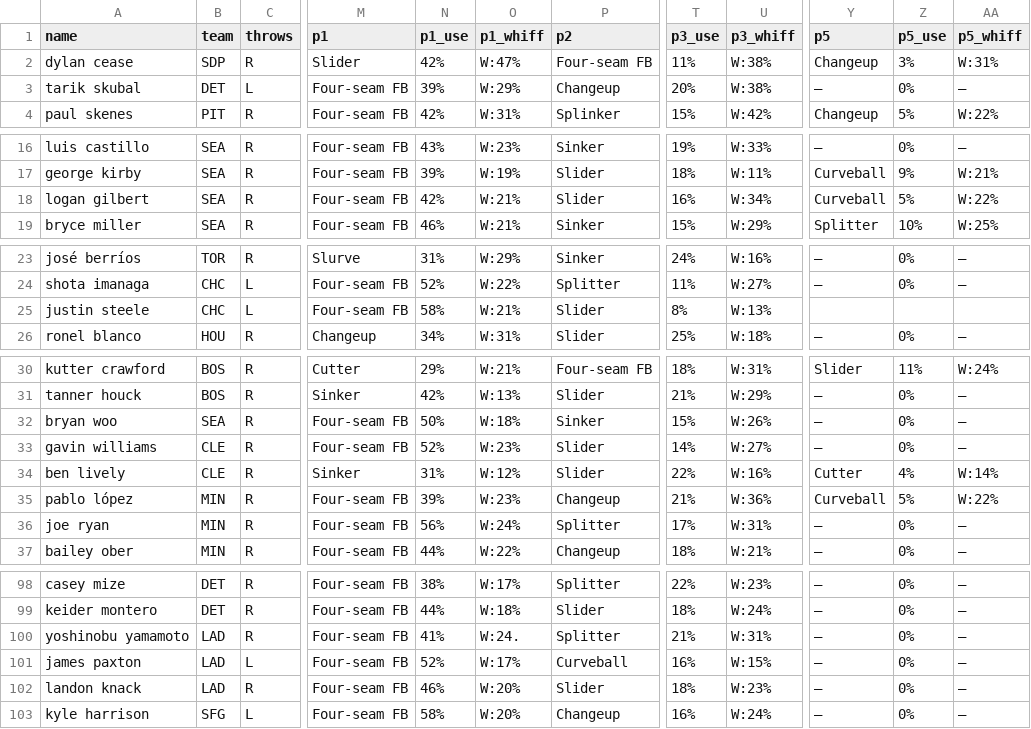
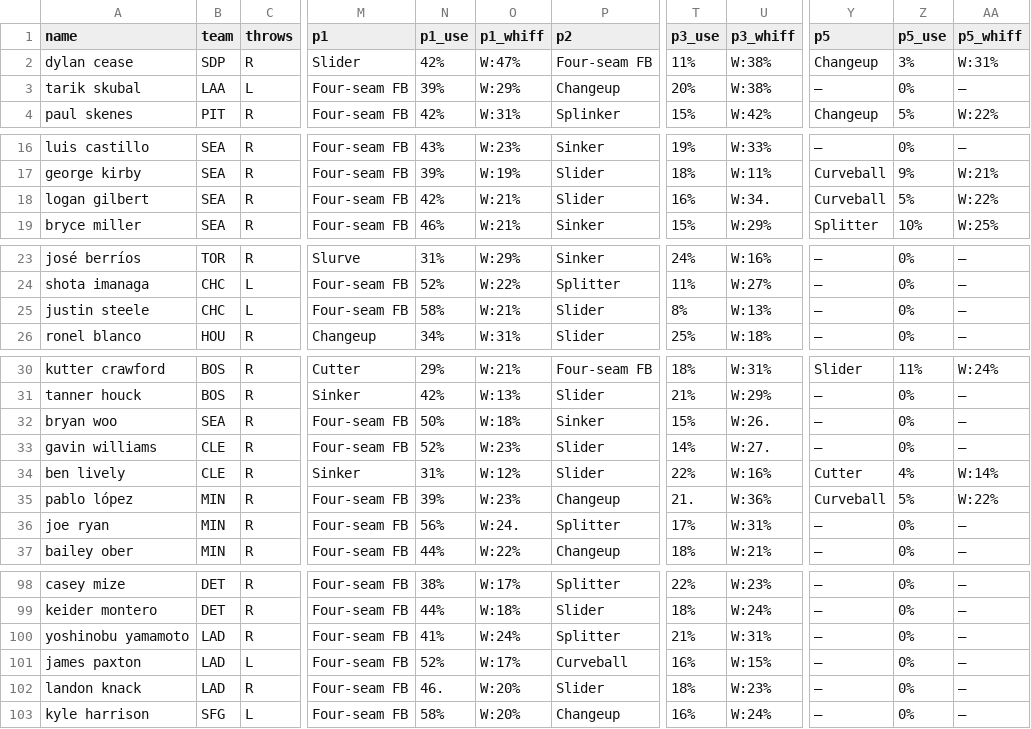
Before and after one commit to KingTud88/MLB-Prop-App, a CSV file: pitcher_database.csv, drawn as a sheet; only a part is shown, gaps mark what is left out; the diff covers the shown part only; the diff names each change by its address in the sheet, - before the commit and + after, or states it on an @@ line.

```diff
--- a/pitcher_database.csv
+++ b/pitcher_database.csv
-B3 (team): DET
+B3 (team): LAA
-U18 (p3_whiff): W:34%
+U18 (p3_whiff): W:34.
-Y25 (p5): (empty)
+Y25 (p5): —
-Z25 (p5_use): (empty)
+Z25 (p5_use): 0%
-AA25 (p5_whiff): (empty)
+AA25 (p5_whiff): —
-U32 (p3_whiff): W:26%
+U32 (p3_whiff): W:26.
-U33 (p3_whiff): W:27%
+U33 (p3_whiff): W:27.
-T35 (p3_use): 21%
+T35 (p3_use): 21.
-O36 (p1_whiff): W:24%
+O36 (p1_whiff): W:24.
-O100 (p1_whiff): W:24.
+O100 (p1_whiff): W:24%
-N102 (p1_use): 46%
+N102 (p1_use): 46.
```
Also changed, not shown: 35 edited cells elsewhere in this file.
